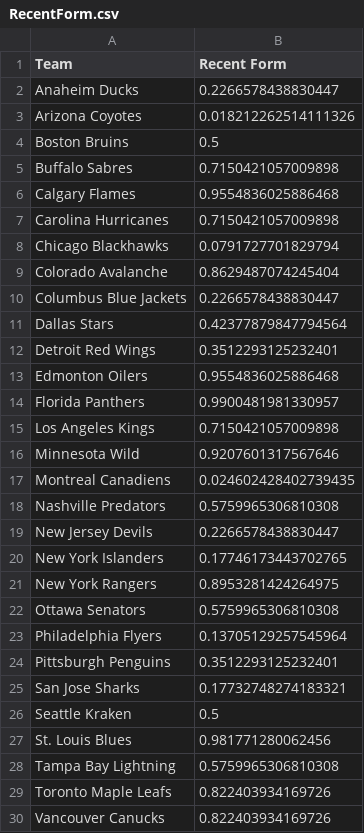
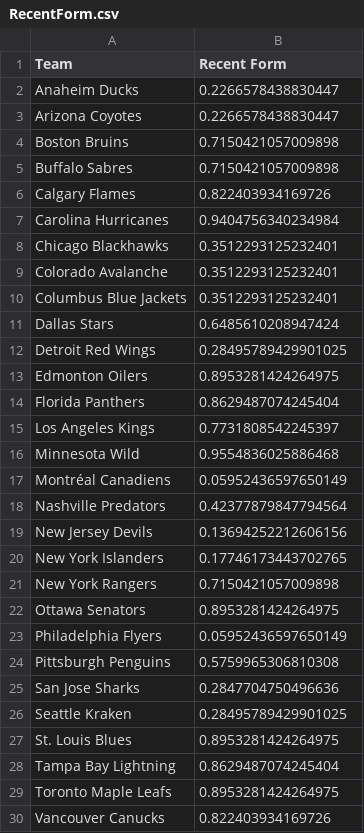
Before and after one commit to bananasfourscale/HockeyRatings, a CSV file: Output_Files/Instance_Files/RecentForm.csv, drawn as a sheet; only a part is shown; the diff covers the shown part only.

Commit message:
Update Recent form to use web-scraping tool to get data. Will move to this form going forward to avoid manual data entry

```diff
--- a/Output_Files/Instance_Files/RecentForm.csv
+++ b/Output_Files/Instance_Files/RecentForm.csv
@@ -2,29 +2,29 @@ Team	Recent Form
 Anaheim Ducks	0.2266578438830447
-Arizona Coyotes	0.018212262514111326
-Boston Bruins	0.5
+Arizona Coyotes	0.2266578438830447
+Boston Bruins	0.7150421057009898
 Buffalo Sabres	0.7150421057009898
-Calgary Flames	0.9554836025886468
-Carolina Hurricanes	0.7150421057009898
-Chicago Blackhawks	0.0791727701829794
-Colorado Avalanche	0.8629487074245404
-Columbus Blue Jackets	0.2266578438830447
-Dallas Stars	0.42377879847794564
-Detroit Red Wings	0.3512293125232401
-Edmonton Oilers	0.9554836025886468
-Florida Panthers	0.9900481981330957
-Los Angeles Kings	0.7150421057009898
-Minnesota Wild	0.9207601317567646
-Montreal Canadiens	0.024602428402739435
-Nashville Predators	0.5759965306810308
-New Jersey Devils	0.2266578438830447
+Calgary Flames	0.822403934169726
+Carolina Hurricanes	0.9404756340234984
+Chicago Blackhawks	0.3512293125232401
+Colorado Avalanche	0.3512293125232401
+Columbus Blue Jackets	0.3512293125232401
+Dallas Stars	0.6485610208947424
+Detroit Red Wings	0.28495789429901025
+Edmonton Oilers	0.8953281424264975
+Florida Panthers	0.8629487074245404
+Los Angeles Kings	0.7731808542245397
+Minnesota Wild	0.9554836025886468
+Montréal Canadiens	0.05952436597650149
+Nashville Predators	0.42377879847794564
+New Jersey Devils	0.13694252212606156
 New York Islanders	0.17746173443702765
-New York Rangers	0.8953281424264975
-Ottawa Senators	0.5759965306810308
-Philadelphia Flyers	0.13705129257545964
-Pittsburgh Penguins	0.3512293125232401
-San Jose Sharks	0.17732748274183321
-Seattle Kraken	0.5
-St. Louis Blues	0.981771280062456
-Tampa Bay Lightning	0.5759965306810308
-Toronto Maple Leafs	0.822403934169726
+New York Rangers	0.7150421057009898
+Ottawa Senators	0.8953281424264975
+Philadelphia Flyers	0.05952436597650149
+Pittsburgh Penguins	0.5759965306810308
+San Jose Sharks	0.2847704750496636
+Seattle Kraken	0.28495789429901025
+St. Louis Blues	0.8953281424264975
+Tampa Bay Lightning	0.8629487074245404
+Toronto Maple Leafs	0.8953281424264975
 Vancouver Canucks	0.822403934169726
```
Also changed, not shown: 3 edited cells elsewhere in this file, 8 other files.
